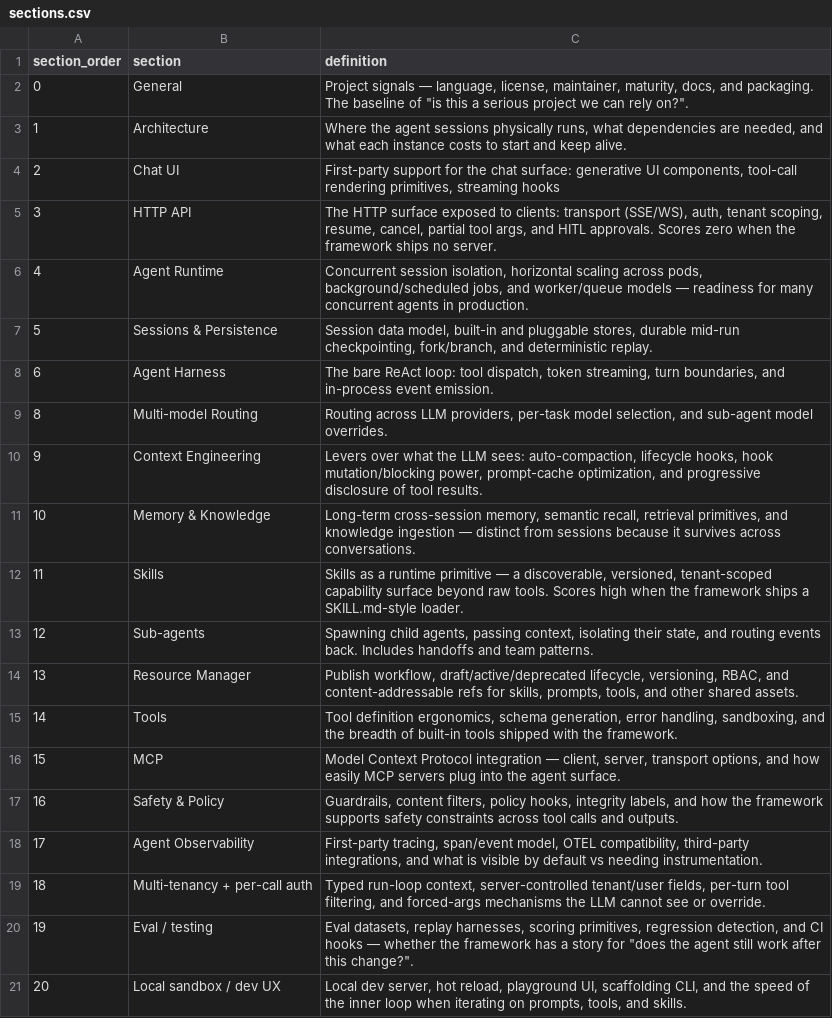
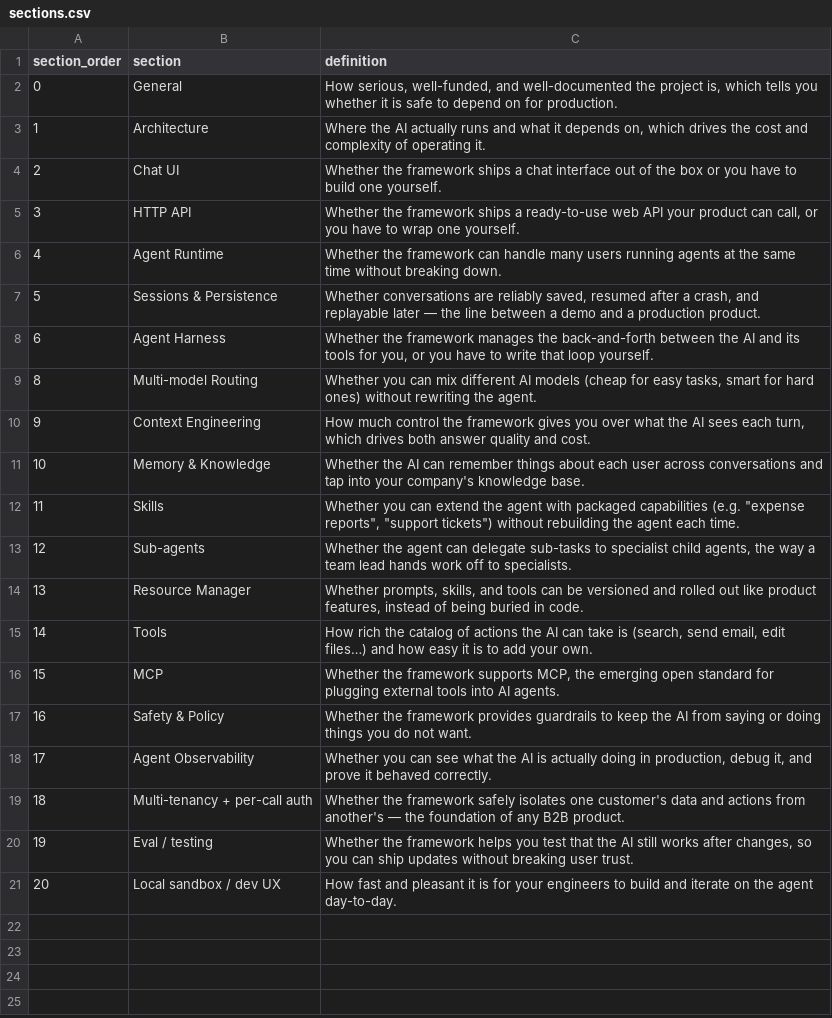
Before and after one commit to nmvalera/ai-framework-benchmark, a CSV file: .agents/skills/create-benchmark/references/sections.csv, drawn as a sheet; the diff names each change by its address in the sheet, - before the commit and + after, or states it on an @@ line.

```diff
--- a/.agents/skills/create-benchmark/references/sections.csv
+++ b/.agents/skills/create-benchmark/references/sections.csv
-C2 (definition): Project signals — language, license, maintainer, maturity, docs, and packaging. The baseline of "is this a serious project we can rely on?".
+C2 (definition): How serious, well-funded, and well-documented the project is, which tells you whether it is safe to depend on for production.
-C3 (definition): Where the agent sessions physically runs, what dependencies are needed, and what each instance costs to start and keep alive.
+C3 (definition): Where the AI actually runs and what it depends on, which drives the cost and complexity of operating it.
-C4 (definition): First-party support for the chat surface: generative UI components, tool-call rendering primitives, streaming hooks
+C4 (definition): Whether the framework ships a chat interface out of the box or you have to build one yourself.
-C5 (definition): The HTTP surface exposed to clients: transport (SSE/WS), auth, tenant scoping, resume, cancel, partial tool args, and HITL approvals. Scores zero when the framework ships no server.
+C5 (definition): Whether the framework ships a ready-to-use web API your product can call, or you have to wrap one yourself.
-C6 (definition): Concurrent session isolation, horizontal scaling across pods, background/scheduled jobs, and worker/queue models — readiness for many concurrent agents in production.
+C6 (definition): Whether the framework can handle many users running agents at the same time without breaking down.
-C7 (definition): Session data model, built-in and pluggable stores, durable mid-run checkpointing, fork/branch, and deterministic replay.
+C7 (definition): Whether conversations are reliably saved, resumed after a crash, and replayable later — the line between a demo and a production product.
-C8 (definition): The bare ReAct loop: tool dispatch, token streaming, turn boundaries, and in-process event emission.
+C8 (definition): Whether the framework manages the back-and-forth between the AI and its tools for you, or you have to write that loop yourself.
-C9 (definition): Routing across LLM providers, per-task model selection, and sub-agent model overrides.
+C9 (definition): Whether you can mix different AI models (cheap for easy tasks, smart for hard ones) without rewriting the agent.
-C10 (definition): Levers over what the LLM sees: auto-compaction, lifecycle hooks, hook mutation/blocking power, prompt-cache optimization, and progressive disclosure of tool results.
+C10 (definition): How much control the framework gives you over what the AI sees each turn, which drives both answer quality and cost.
-C11 (definition): Long-term cross-session memory, semantic recall, retrieval primitives, and knowledge ingestion — distinct from sessions because it survives across conversations.
+C11 (definition): Whether the AI can remember things about each user across conversations and tap into your company's knowledge base.
-C12 (definition): Skills as a runtime primitive — a discoverable, versioned, tenant-scoped capability surface beyond raw tools. Scores high when the framework ships a SKILL.md-style loader.
+C12 (definition): Whether you can extend the agent with packaged capabilities (e.g. "expense reports", "support tickets") without rebuilding the agent each time.
-C13 (definition): Spawning child agents, passing context, isolating their state, and routing events back. Includes handoffs and team patterns.
+C13 (definition): Whether the agent can delegate sub-tasks to specialist child agents, the way a team lead hands work off to specialists.
-C14 (definition): Publish workflow, draft/active/deprecated lifecycle, versioning, RBAC, and content-addressable refs for skills, prompts, tools, and other shared assets.
+C14 (definition): Whether prompts, skills, and tools can be versioned and rolled out like product features, instead of being buried in code.
-C15 (definition): Tool definition ergonomics, schema generation, error handling, sandboxing, and the breadth of built-in tools shipped with the framework.
+C15 (definition): How rich the catalog of actions the AI can take is (search, send email, edit files…) and how easy it is to add your own.
-C16 (definition): Model Context Protocol integration — client, server, transport options, and how easily MCP servers plug into the agent surface.
+C16 (definition): Whether the framework supports MCP, the emerging open standard for plugging external tools into AI agents.
-C17 (definition): Guardrails, content filters, policy hooks, integrity labels, and how the framework supports safety constraints across tool calls and outputs.
+C17 (definition): Whether the framework provides guardrails to keep the AI from saying or doing things you do not want.
-C18 (definition): First-party tracing, span/event model, OTEL compatibility, third-party integrations, and what is visible by default vs needing instrumentation.
+C18 (definition): Whether you can see what the AI is actually doing in production, debug it, and prove it behaved correctly.
-C19 (definition): Typed run-loop context, server-controlled tenant/user fields, per-turn tool filtering, and forced-args mechanisms the LLM cannot see or override.
+C19 (definition): Whether the framework safely isolates one customer's data and actions from another's — the foundation of any B2B product.
-C20 (definition): Eval datasets, replay harnesses, scoring primitives, regression detection, and CI hooks — whether the framework has a story for "does the agent still work after this change?".
+C20 (definition): Whether the framework helps you test that the AI still works after changes, so you can ship updates without breaking user trust.
-C21 (definition): Local dev server, hot reload, playground UI, scaffolding CLI, and the speed of the inner loop when iterating on prompts, tools, and skills.
+C21 (definition): How fast and pleasant it is for your engineers to build and iterate on the agent day-to-day.
```
Also changed, not shown: docs/data/sections.csv.
